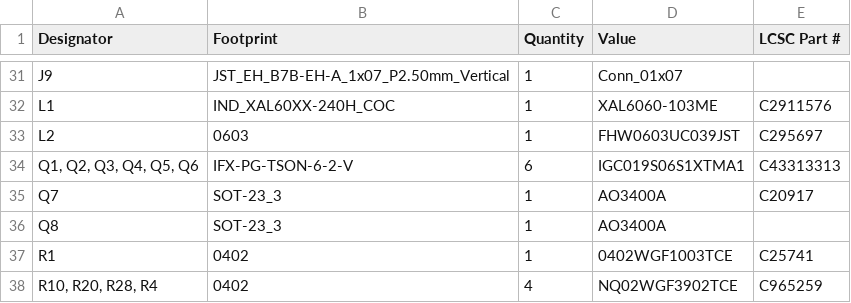
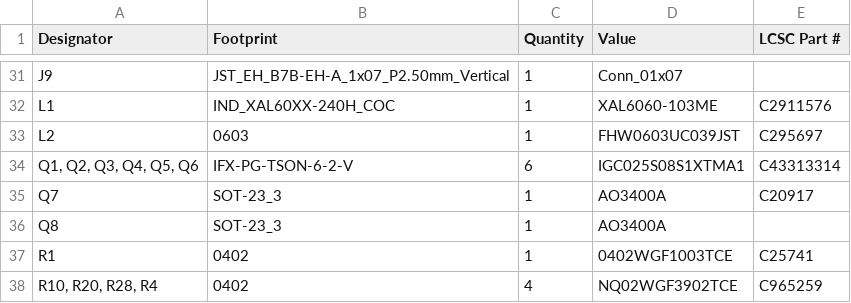
Before and after one commit to eren-akbayin/NanoGaN, a CSV file: production/bom.csv, drawn as a sheet; only a part is shown, gaps mark what is left out.

```diff
--- a/production/bom.csv
+++ b/production/bom.csv
@@ -33,3 +33,3 @@ L1,IND_XAL60XX-240H_COC,1,XAL6060-103ME,C2911576
 L2,0603,1,FHW0603UC039JST,C295697
-"Q1, Q2, Q3, Q4, Q5, Q6",IFX-PG-TSON-6-2-V,6,IGC019S06S1XTMA1,C43313313
+"Q1, Q2, Q3, Q4, Q5, Q6",IFX-PG-TSON-6-2-V,6,IGC025S08S1XTMA1,C43313314
 Q7,SOT-23_3,1,AO3400A,C20917
```
Also changed, not shown: production/designators.csv, production/positions.csv, 7 other files.
